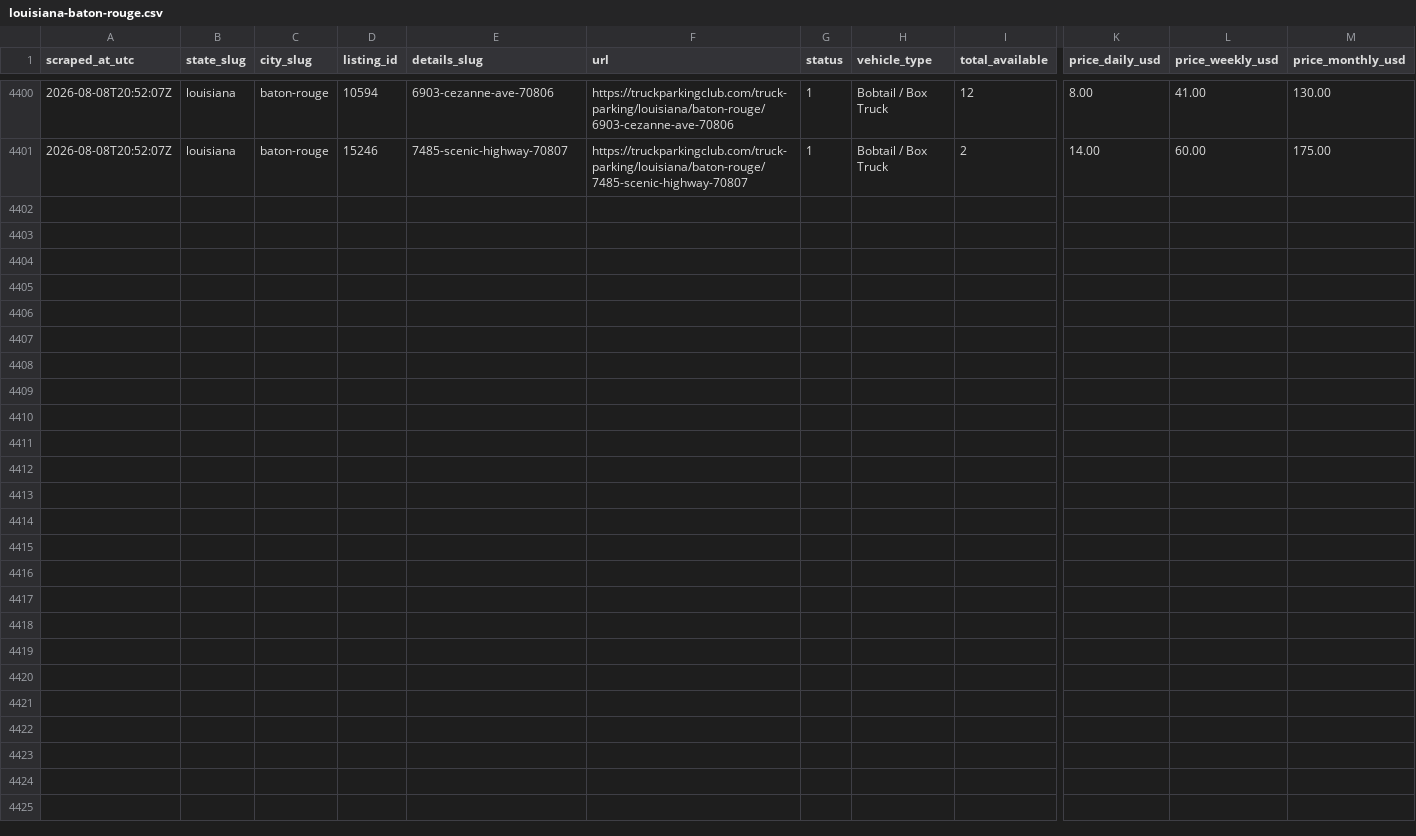
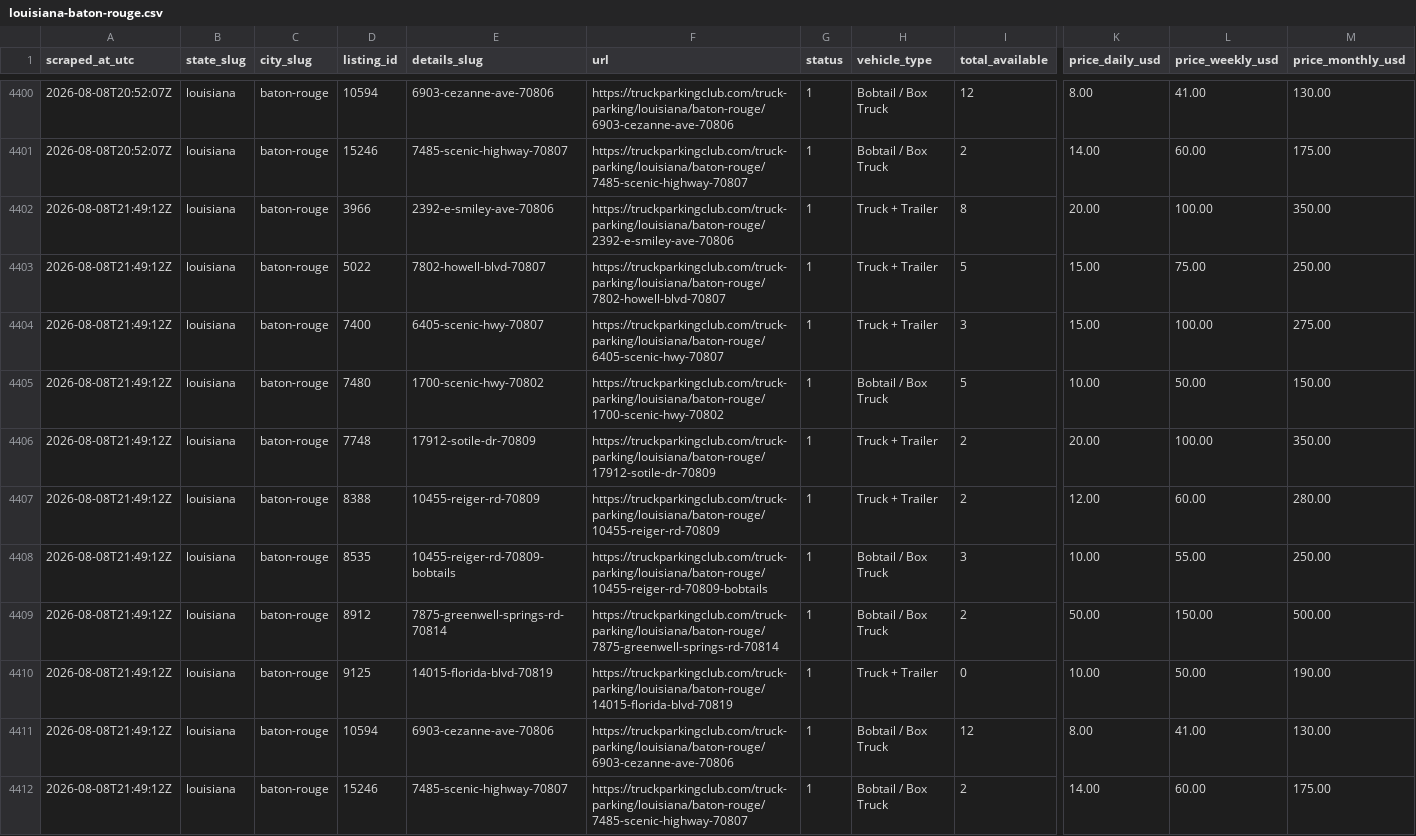
Before and after one commit to honorhomebuyers-jpg/Truck-scrapper, a CSV file: scraper/data/markets/louisiana-baton-rouge.csv, drawn as a sheet; only a part is shown, gaps mark what is left out; rows hold the shown columns only; the diff names each change by its address in the sheet, - before the commit and + after, or states it on an @@ line.

```diff
--- a/scraper/data/markets/louisiana-baton-rouge.csv
+++ b/scraper/data/markets/louisiana-baton-rouge.csv
+row 4402: 2026-08-08T21:49:12Z | louisiana | baton-rouge | 3966 | 2392-e-smiley-ave-70806 | https://truckparkingclub.com/truck-parking/louisiana/baton-rouge/2392-e-smiley-ave-70806 | 1 | Truck + Trailer | 8 | 20.00 | 100.00 | 350.00
+row 4403: 2026-08-08T21:49:12Z | louisiana | baton-rouge | 5022 | 7802-howell-blvd-70807 | https://truckparkingclub.com/truck-parking/louisiana/baton-rouge/7802-howell-blvd-70807 | 1 | Truck + Trailer | 5 | 15.00 | 75.00 | 250.00
+row 4404: 2026-08-08T21:49:12Z | louisiana | baton-rouge | 7400 | 6405-scenic-hwy-70807 | https://truckparkingclub.com/truck-parking/louisiana/baton-rouge/6405-scenic-hwy-70807 | 1 | Truck + Trailer | 3 | 15.00 | 100.00 | 275.00
+row 4405: 2026-08-08T21:49:12Z | louisiana | baton-rouge | 7480 | 1700-scenic-hwy-70802 | https://truckparkingclub.com/truck-parking/louisiana/baton-rouge/1700-scenic-hwy-70802 | 1 | Bobtail / Box Truck | 5 | 10.00 | 50.00 | 150.00
+row 4406: 2026-08-08T21:49:12Z | louisiana | baton-rouge | 7748 | 17912-sotile-dr-70809 | https://truckparkingclub.com/truck-parking/louisiana/baton-rouge/17912-sotile-dr-70809 | 1 | Truck + Trailer | 2 | 20.00 | 100.00 | 350.00
+row 4407: 2026-08-08T21:49:12Z | louisiana | baton-rouge | 8388 | 10455-reiger-rd-70809 | https://truckparkingclub.com/truck-parking/louisiana/baton-rouge/10455-reiger-rd-70809 | 1 | Truck + Trailer | 2 | 12.00 | 60.00 | 280.00
+row 4408: 2026-08-08T21:49:12Z | louisiana | baton-rouge | 8535 | 10455-reiger-rd-70809-bobtails | https://truckparkingclub.com/truck-parking/louisiana/baton-rouge/10455-reiger-rd-70809-bobtails | 1 | Bobtail / Box Truck | 3 | 10.00 | 55.00 | 250.00
+row 4409: 2026-08-08T21:49:12Z | louisiana | baton-rouge | 8912 | 7875-greenwell-springs-rd-70814 | https://truckparkingclub.com/truck-parking/louisiana/baton-rouge/7875-greenwell-springs-rd-70814 | 1 | Bobtail / Box Truck | 2 | 50.00 | 150.00 | 500.00
+row 4410: 2026-08-08T21:49:12Z | louisiana | baton-rouge | 9125 | 14015-florida-blvd-70819 | https://truckparkingclub.com/truck-parking/louisiana/baton-rouge/14015-florida-blvd-70819 | 1 | Truck + Trailer | 0 | 10.00 | 50.00 | 190.00
+row 4411: 2026-08-08T21:49:12Z | louisiana | baton-rouge | 10594 | 6903-cezanne-ave-70806 | https://truckparkingclub.com/truck-parking/louisiana/baton-rouge/6903-cezanne-ave-70806 | 1 | Bobtail / Box Truck | 12 | 8.00 | 41.00 | 130.00
+row 4412: 2026-08-08T21:49:12Z | louisiana | baton-rouge | 15246 | 7485-scenic-highway-70807 | https://truckparkingclub.com/truck-parking/louisiana/baton-rouge/7485-scenic-highway-70807 | 1 | Bobtail / Box Truck | 2 | 14.00 | 60.00 | 175.00
```
Also changed, not shown: scraper/data/listings/baton-rouge-14015-florida-blvd-70819.csv, scraper/data/listings/baton-rouge-7875-greenwell-springs-rd-70814.csv, 19 other files.
